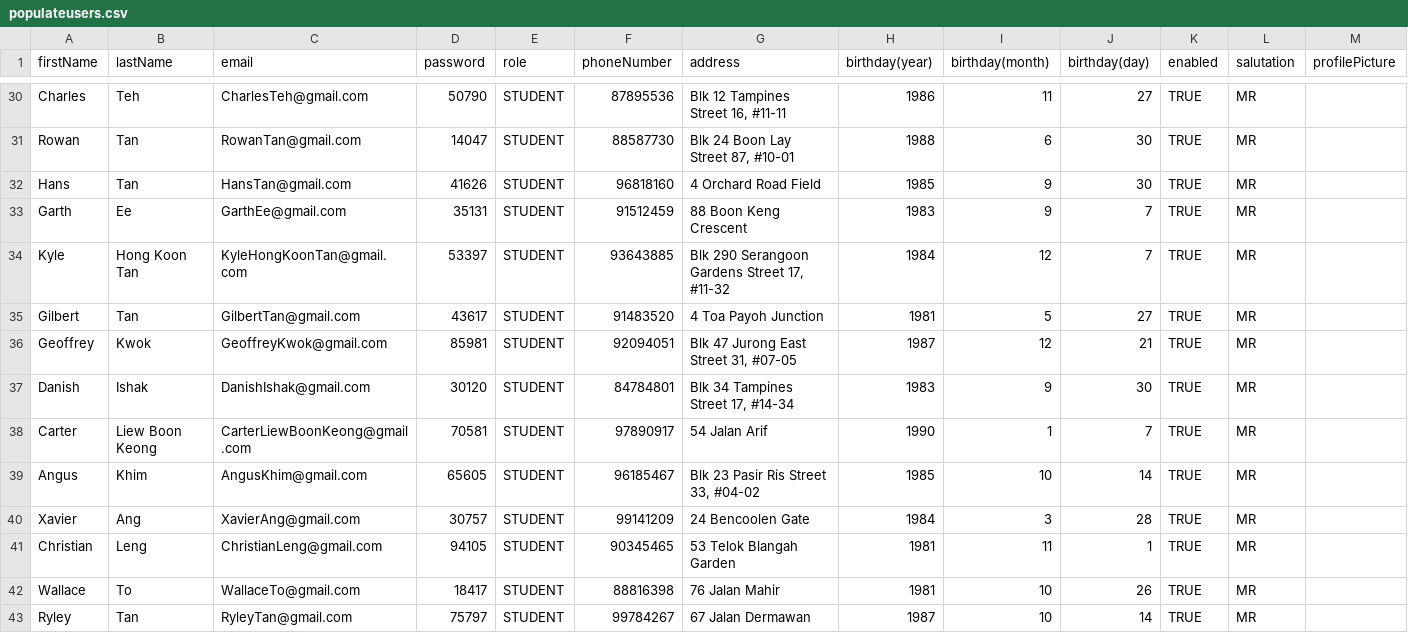
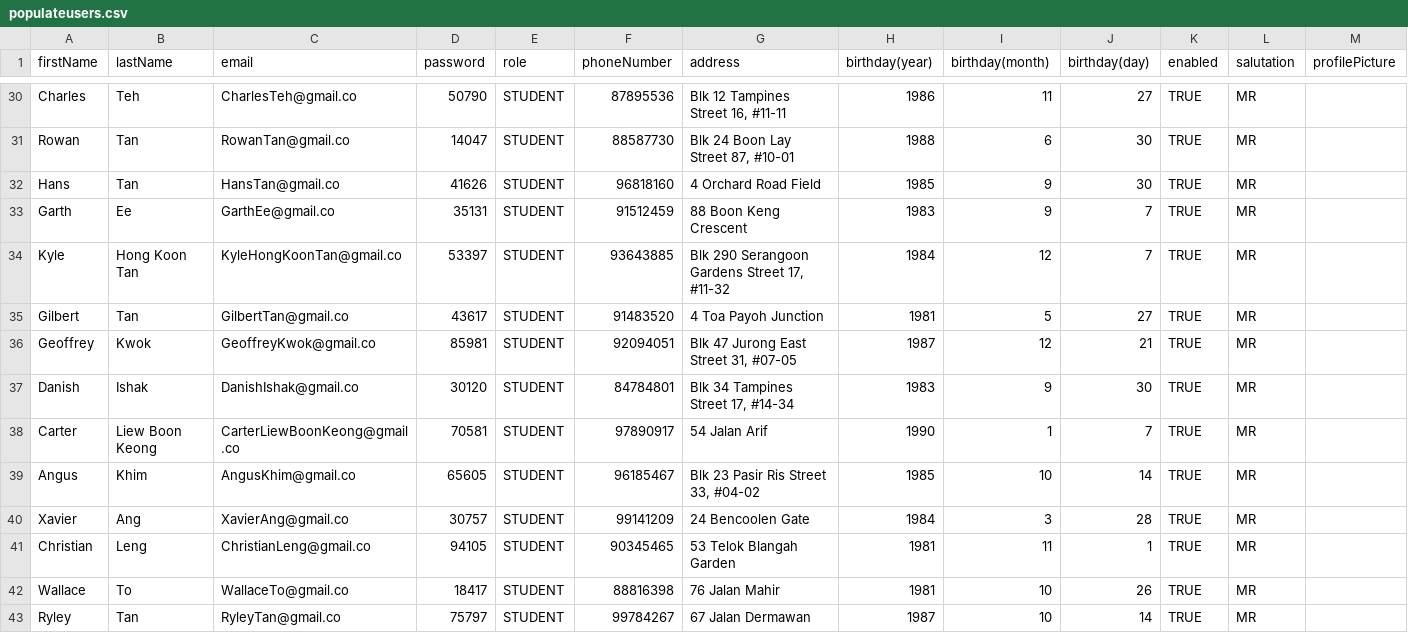
Before and after one commit to RonnieFun/SchoolEnrolmentProject, a CSV file: CAPSProj/populatedata/populateusers.csv, drawn as a sheet; only a part is shown, gaps mark what is left out; the diff covers the shown part only; the diff names each change by its address in the sheet, - before the commit and + after, or states it on an @@ line.

```diff
--- a/CAPSProj/populatedata/populateusers.csv
+++ b/CAPSProj/populatedata/populateusers.csv
-C30 (email): CharlesTeh@gmail.com
+C30 (email): CharlesTeh@gmail.co
-C31 (email): RowanTan@gmail.com
+C31 (email): RowanTan@gmail.co
-C32 (email): HansTan@gmail.com
+C32 (email): HansTan@gmail.co
-C33 (email): GarthEe@gmail.com
+C33 (email): GarthEe@gmail.co
-C34 (email): KyleHongKoonTan@gmail.com
+C34 (email): KyleHongKoonTan@gmail.co
-C35 (email): GilbertTan@gmail.com
+C35 (email): GilbertTan@gmail.co
-C36 (email): GeoffreyKwok@gmail.com
+C36 (email): GeoffreyKwok@gmail.co
-C37 (email): DanishIshak@gmail.com
+C37 (email): DanishIshak@gmail.co
-C38 (email): CarterLiewBoonKeong@gmail.com
+C38 (email): CarterLiewBoonKeong@gmail.co
-C39 (email): AngusKhim@gmail.com
+C39 (email): AngusKhim@gmail.co
-C40 (email): XavierAng@gmail.com
+C40 (email): XavierAng@gmail.co
-C41 (email): ChristianLeng@gmail.com
+C41 (email): ChristianLeng@gmail.co
-C42 (email): WallaceTo@gmail.com
+C42 (email): WallaceTo@gmail.co
-C43 (email): RyleyTan@gmail.com
+C43 (email): RyleyTan@gmail.co
```
Also changed, not shown: 94 edited cells elsewhere in this file, 6 other files.
